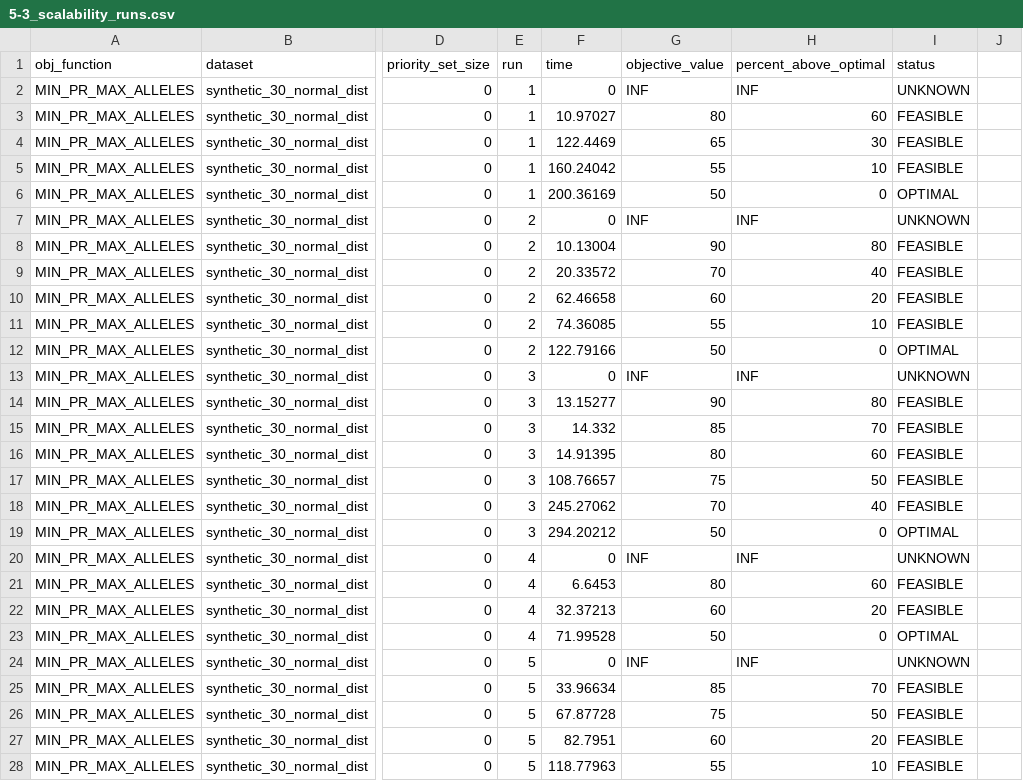
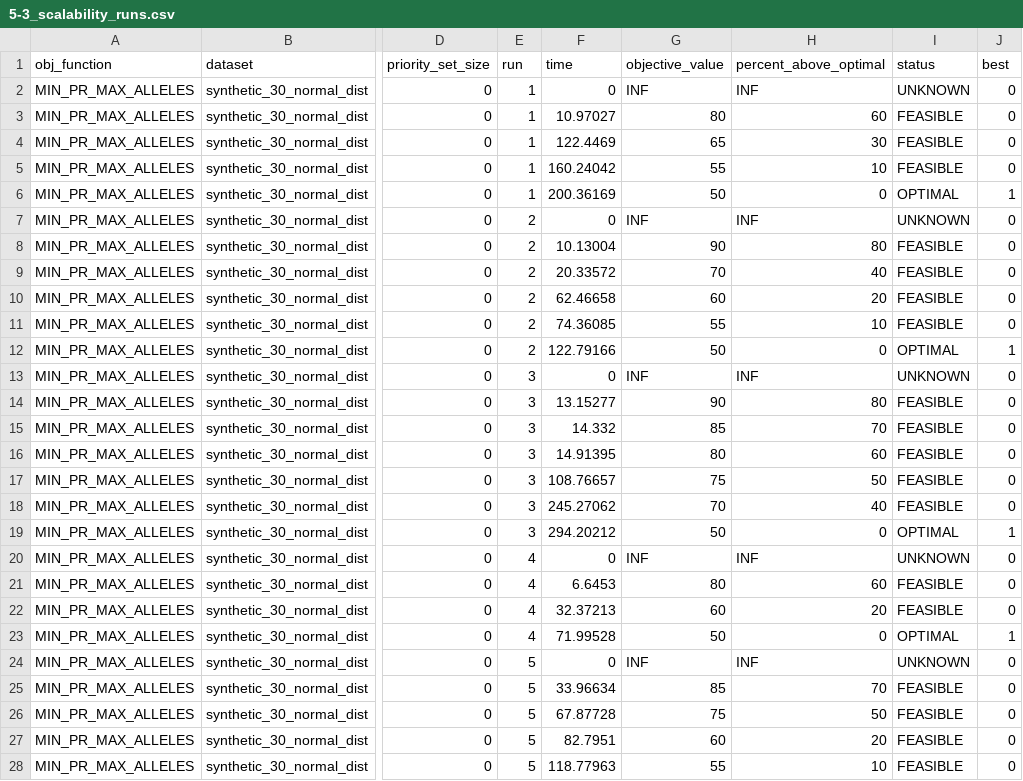
Before and after one commit to SXNPYN/CoBreeder_for_GhostWolves, a CSV file: results/scalability_results/5-3_scalability_runs.csv, drawn as a sheet; only a part is shown, gaps mark what is left out; the diff covers the shown part only; the diff names each change by its address in the sheet, - before the commit and + after, or states it on an @@ line.

Commit message:
Generating results (section 5.1, 5.2, 5.3)

```diff
--- a/results/scalability_results/5-3_scalability_runs.csv
+++ b/results/scalability_results/5-3_scalability_runs.csv
-J1: (empty)
+J1: best
-J2:J5 (best): (empty)
+J2:J5 (best): 0
-J6 (best): (empty)
+J6 (best): 1
-J7:J11 (best): (empty)
+J7:J11 (best): 0
-J12 (best): (empty)
+J12 (best): 1
-J13:J18 (best): (empty)
+J13:J18 (best): 0
-J19 (best): (empty)
+J19 (best): 1
-J20:J22 (best): (empty)
+J20:J22 (best): 0
-J23 (best): (empty)
+J23 (best): 1
-J24:J28 (best): (empty)
+J24:J28 (best): 0
```
Also changed, not shown: 147 edited cells elsewhere in this file, results/spread_and_distribution/5-2_spread_averages.csv, 18 other files.
